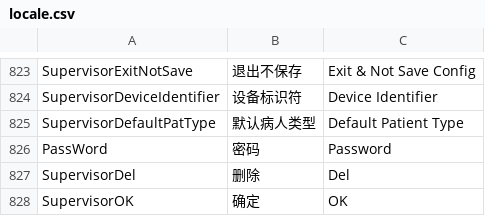
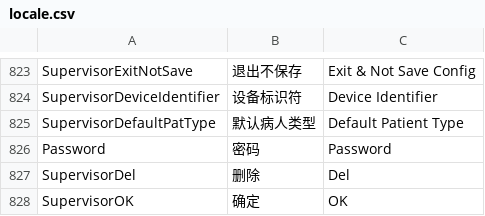
Before and after one commit to 519984307/Appciton, a CSV file: nPM/locale/locale.csv, drawn as a sheet; only a part is shown, gaps mark what is left out.

```diff
--- a/nPM/locale/locale.csv
+++ b/nPM/locale/locale.csv
@@ -825,3 +825,3 @@ SupervisorDeviceIdentifier,设备标识符,Device Identifier
 SupervisorDefaultPatType,默认病人类型,Default Patient Type
-PassWord,密码,Password
+Password,密码,Password
 SupervisorDel,删除,Del
```
Also changed, not shown: 1 other file.
